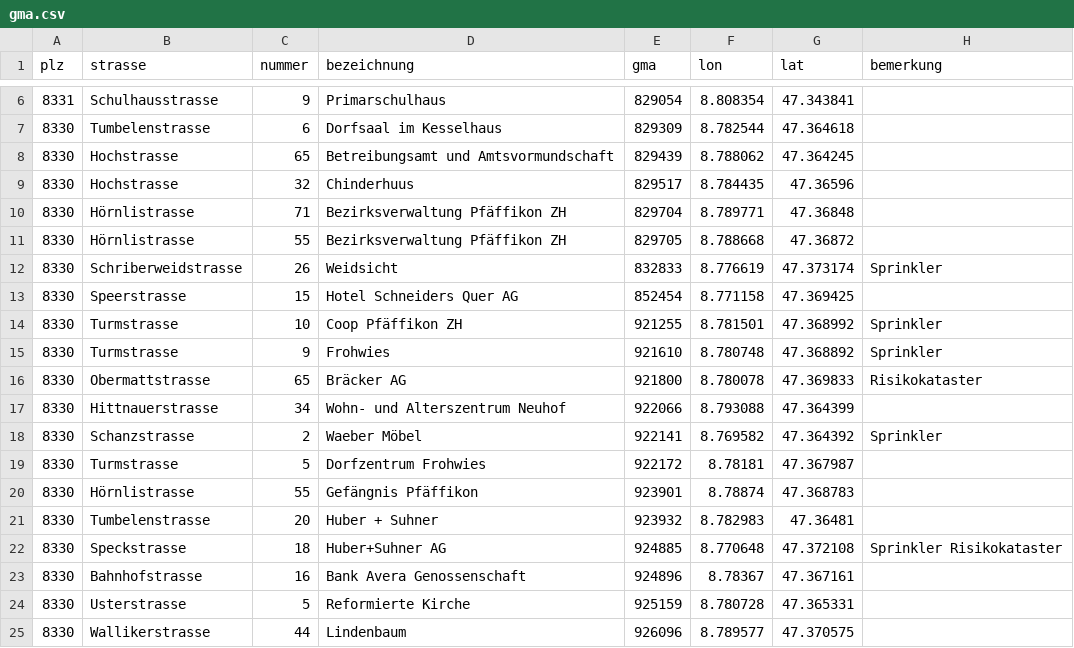
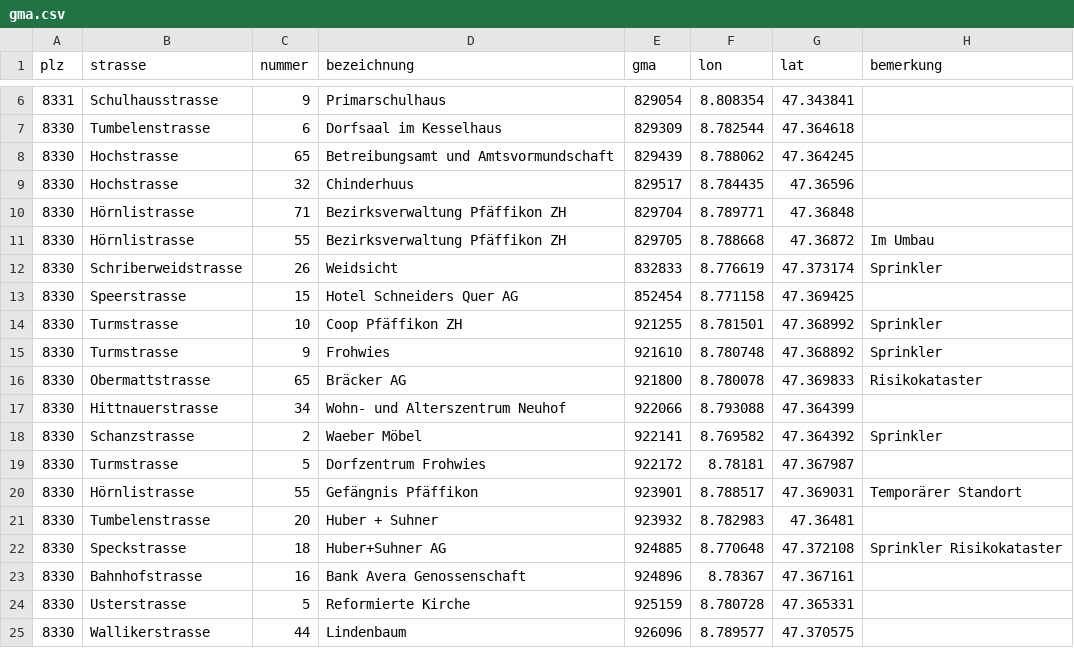
Before and after one commit to loeti82/firemap, a CSV file: gma.csv, drawn as a sheet; only a part is shown, gaps mark what is left out.

Commit message:
update während umbau

```diff
--- a/gma.csv
+++ b/gma.csv
@@ -10,3 +10,3 @@
 8330,Hörnlistrasse,71,Bezirksverwaltung Pfäffikon ZH,829704,8.789771,47.36848
-8330,Hörnlistrasse,55,Bezirksverwaltung Pfäffikon ZH,829705,8.788668,47.36872
+8330,Hörnlistrasse,55,Bezirksverwaltung Pfäffikon ZH,829705,8.788668,47.36872, Im Umbau
 8330,Schriberweidstrasse,26,Weidsicht,832833,8.776619,47.373174,Sprinkler
@@ -19,3 +19,3 @@
 8330,Turmstrasse,5,Dorfzentrum Frohwies,922172,8.78181,47.367987
-8330,Hörnlistrasse,55,Gefängnis Pfäffikon,923901,8.78874,47.368783
+8330,Hörnlistrasse,55,Gefängnis Pfäffikon,923901,8.788517,47.369031,Temporärer Standort
 8330,Tumbelenstrasse,20,Huber + Suhner,923932,8.782983,47.36481
```
